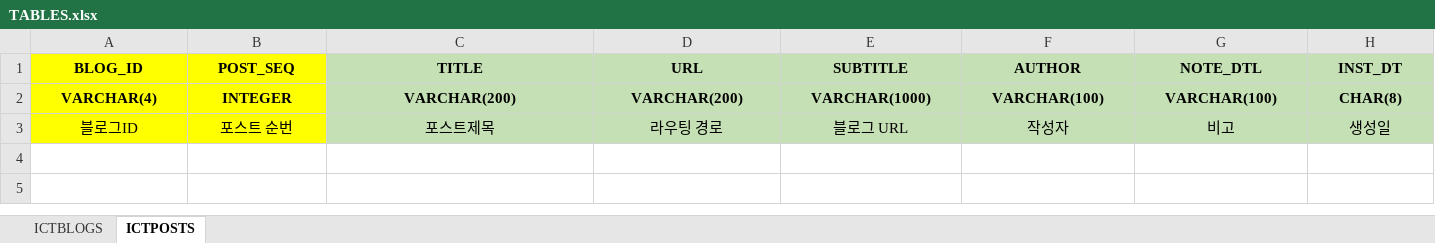
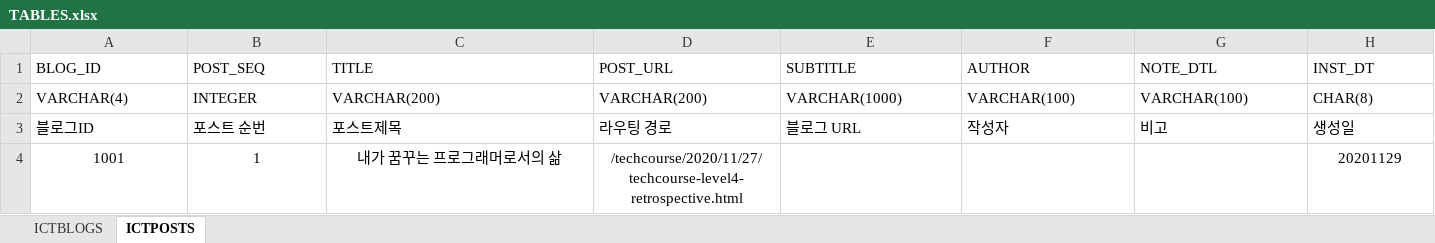
Before and after one commit to eurowondollaryen/sayho-techblog-scraper, an Excel workbook: queries/TABLES.xlsx, sheet ICTPOSTS, drawn as a sheet; only a part is shown; values as stored, in another font and other column widths than the file's, no borders; rows hold the shown columns only; the diff covers the shown part only; the diff names each change by its address in the sheet, - before the commit and + after, or states it on an @@ line.

```diff
--- a/queries/TABLES.xlsx (sheet ICTPOSTS)
+++ b/queries/TABLES.xlsx (sheet ICTPOSTS)
-A1:H2 bold: on
+A1:H2 bold: off
-A1:H3 alignment: center
+A1:H3 alignment: left
-A1:B3 fill: #FFFF00
+A1:B3 fill: none
-C1:H3 fill: #C5E0B4
+C1:H3 fill: none
-D1: URL
+D1: POST_URL
+row 4: 1001 | 1 | 내가 꿈꾸는 프로그래머로서의 삶 | /techcourse/2020/11/27/techcourse-level4-retrospective.html |  |  |  | 20201129
```
Also changed, not shown: cell formats elsewhere in this sheet, sheet ICTBLOGS, 10 other files.
